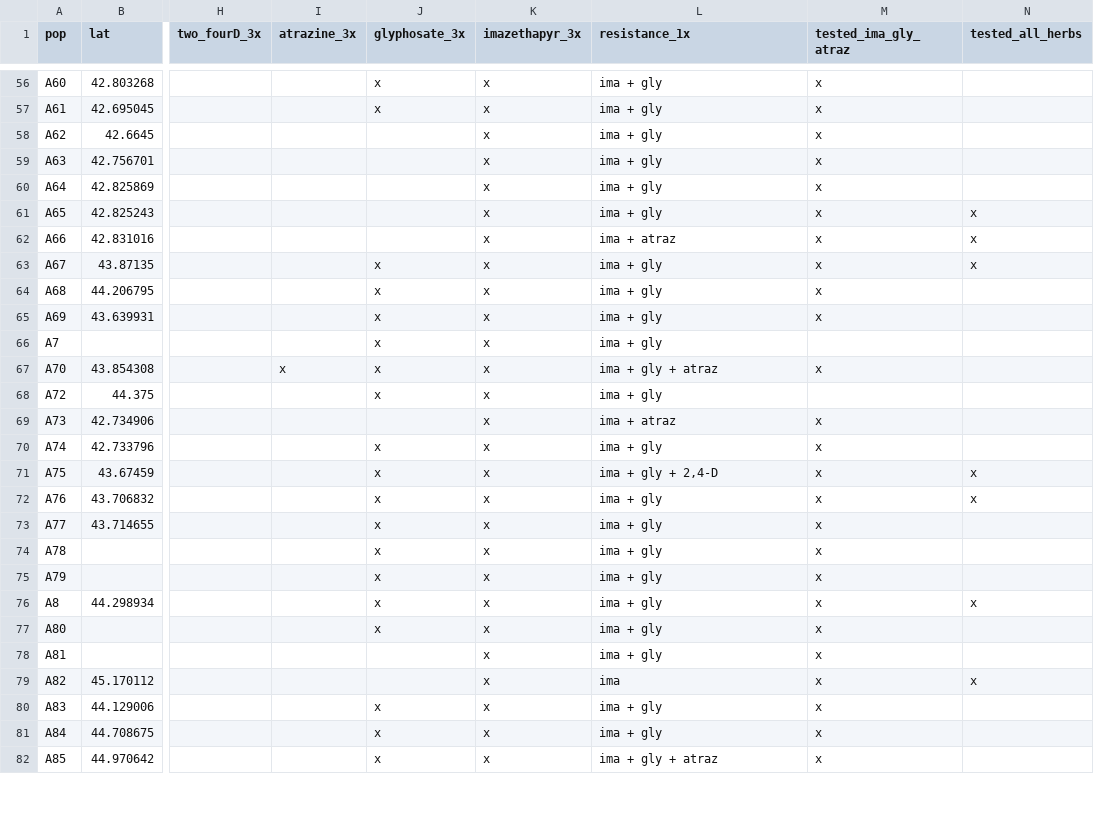
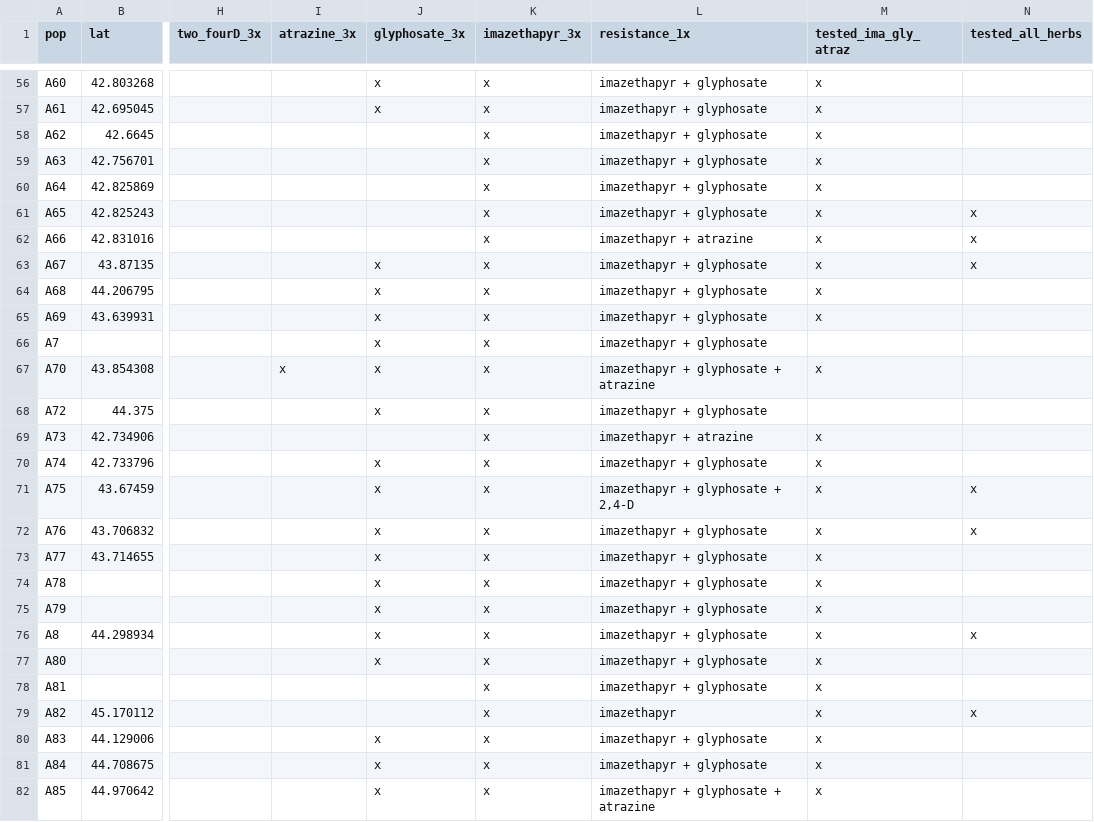
Before and after one commit to Wisc-Weeds/FFaleco, a CSV file: MS Projects/Waterhemp Resistance/Data Analysis - POST/MAPS.csv, drawn as a sheet; only a part is shown, gaps mark what is left out; the diff covers the shown part only; the diff names each change by its address in the sheet, - before the commit and + after, or states it on an @@ line.

```diff
--- a/MS Projects/Waterhemp Resistance/Data Analysis - POST/MAPS.csv
+++ b/MS Projects/Waterhemp Resistance/Data Analysis - POST/MAPS.csv
-L56:L61 (resistance_1x): ima + gly
+L56:L61 (resistance_1x): imazethapyr + glyphosate
-L62 (resistance_1x): ima + atraz
+L62 (resistance_1x): imazethapyr + atrazine
-L63:L66 (resistance_1x): ima + gly
+L63:L66 (resistance_1x): imazethapyr + glyphosate
-L67 (resistance_1x): ima + gly + atraz
+L67 (resistance_1x): imazethapyr + glyphosate + atrazine
-L68 (resistance_1x): ima + gly
+L68 (resistance_1x): imazethapyr + glyphosate
-L69 (resistance_1x): ima + atraz
+L69 (resistance_1x): imazethapyr + atrazine
-L70 (resistance_1x): ima + gly
+L70 (resistance_1x): imazethapyr + glyphosate
-L71 (resistance_1x): ima + gly + 2,4-D
+L71 (resistance_1x): imazethapyr + glyphosate + 2,4-D
-L72:L78 (resistance_1x): ima + gly
+L72:L78 (resistance_1x): imazethapyr + glyphosate
-L79 (resistance_1x): ima
+L79 (resistance_1x): imazethapyr
-L80:L81 (resistance_1x): ima + gly
+L80:L81 (resistance_1x): imazethapyr + glyphosate
-L82 (resistance_1x): ima + gly + atraz
+L82 (resistance_1x): imazethapyr + glyphosate + atrazine
```
Also changed, not shown: 60 edited cells elsewhere in this file, 3 other files.
